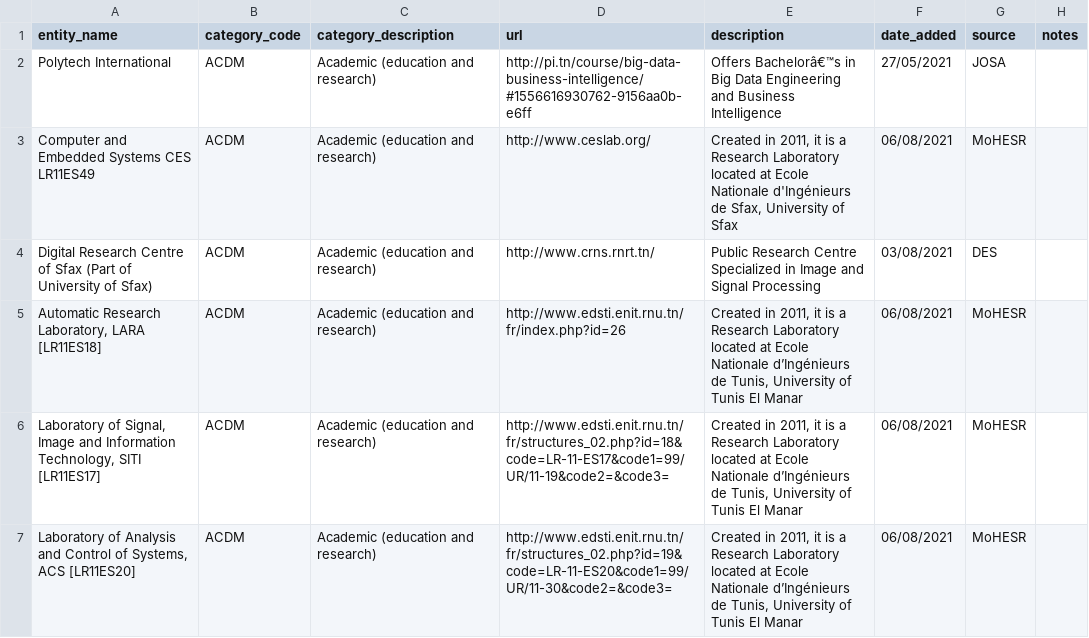
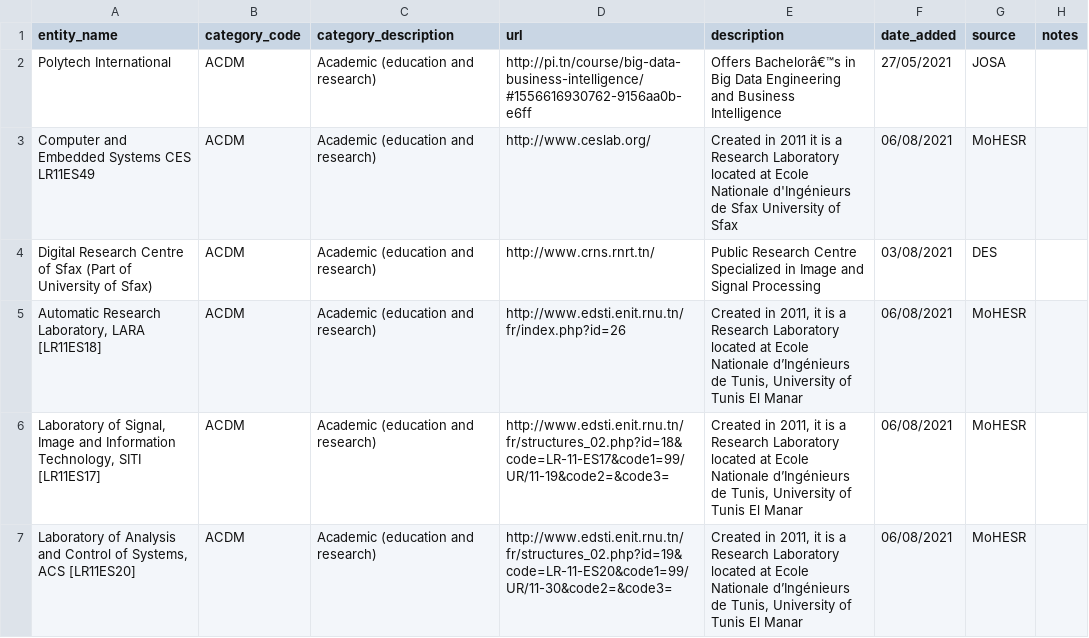
Before and after one commit to jordanopensource/ai-mena-mapping, a CSV file: country-lists/tunisia.csv, drawn as a sheet; only a part is shown.

Commit message:
Update tunisia.csv

```diff
--- a/country-lists/tunisia.csv
+++ b/country-lists/tunisia.csv
@@ -2,3 +2,3 @@ entity_name;category_code;category_description;url;description;date_added;source
 Polytech International;ACDM;Academic (education and research);http://pi.tn/course/big-data-business-intelligence/#1556616930762-9156aa0b-e6ff;Offers Bachelorâ€™s in Big Data Engineering and Business Intelligence;27/05/2021;JOSA;
-Computer and Embedded Systems CES LR11ES49;ACDM;Academic (education and research);http://www.ceslab.org/;Created in 2011, it is a Research Laboratory located at Ecole Nationale d'Ingénieurs de Sfax, University of Sfax;06/08/2021;MoHESR;
+Computer and Embedded Systems CES LR11ES49;ACDM;Academic (education and research);http://www.ceslab.org/;Created in 2011 it is a Research Laboratory located at Ecole Nationale d'Ingénieurs de Sfax University of Sfax;06/08/2021;MoHESR;
 Digital Research Centre of Sfax (Part of University of Sfax);ACDM;Academic (education and research);http://www.crns.rnrt.tn/;Public Research Centre Specialized in Image and Signal Processing;03/08/2021;DES;
```
